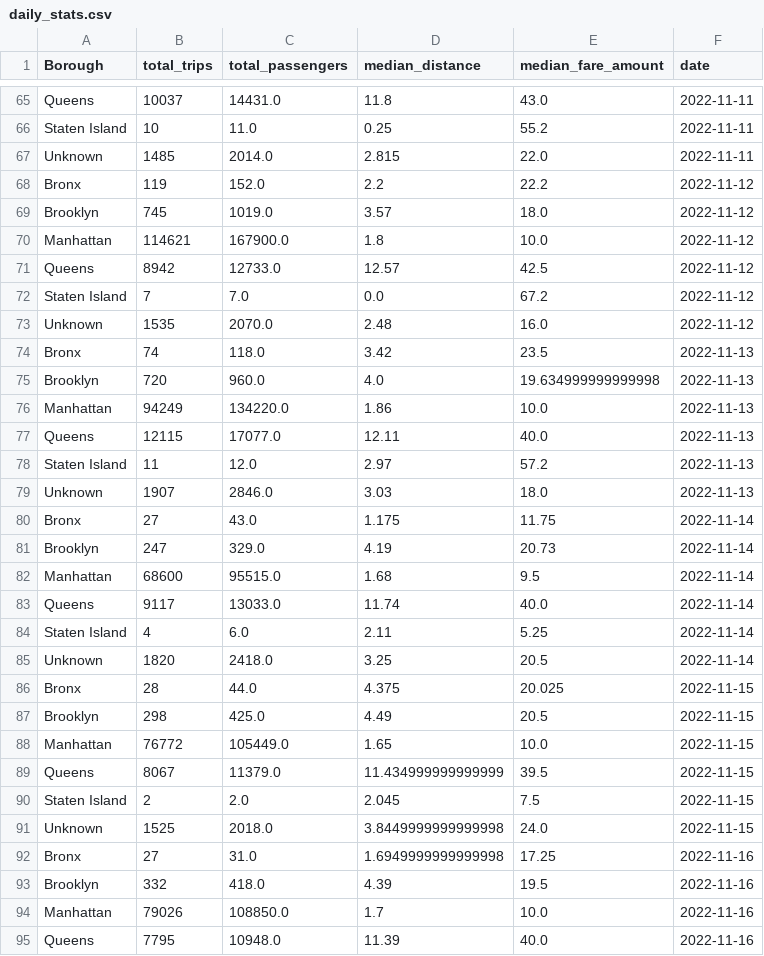
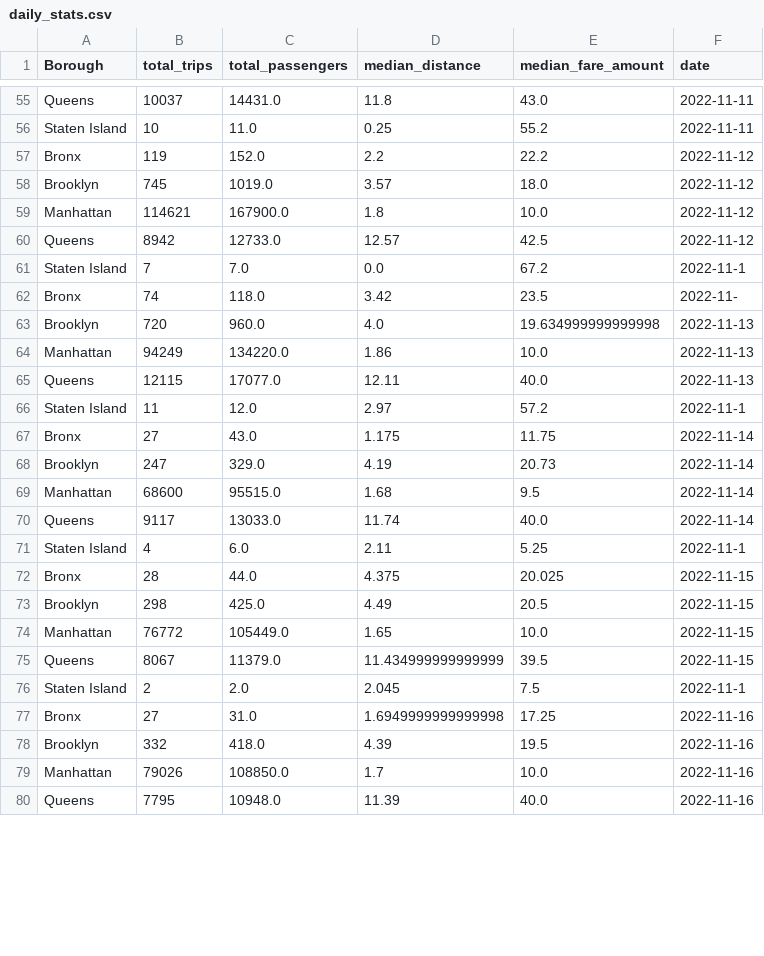
Before and after one commit to Flexionn/Visualization, a CSV file: data/daily_stats.csv, drawn as a sheet; only a part is shown, gaps mark what is left out; the diff covers the shown part only.

```diff
--- a/data/daily_stats.csv
+++ b/data/daily_stats.csv
@@ -66,3 +56,2 @@ Queens,10037,14431.0,11.8,43.0,2022-11-11
 Staten Island,10,11.0,0.25,55.2,2022-11-11
-Unknown,1485,2014.0,2.815,22.0,2022-11-11
 Bronx,119,152.0,2.2,22.2,2022-11-12
@@ -71,5 +60,4 @@ Manhattan,114621,167900.0,1.8,10.0,2022-11-12
 Queens,8942,12733.0,12.57,42.5,2022-11-12
-Staten Island,7,7.0,0.0,67.2,2022-11-12
-Unknown,1535,2070.0,2.48,16.0,2022-11-12
-Bronx,74,118.0,3.42,23.5,2022-11-13
+Staten Island,7,7.0,0.0,67.2,2022-11-1
+Bronx,74,118.0,3.42,23.5,2022-11-
 Brooklyn,720,960.0,4.0,19.634999999999998,2022-11-13
@@ -77,4 +65,3 @@ Manhattan,94249,134220.0,1.86,10.0,2022-11-13
 Queens,12115,17077.0,12.11,40.0,2022-11-13
-Staten Island,11,12.0,2.97,57.2,2022-11-13
-Unknown,1907,2846.0,3.03,18.0,2022-11-13
+Staten Island,11,12.0,2.97,57.2,2022-11-1
 Bronx,27,43.0,1.175,11.75,2022-11-14
@@ -83,4 +70,3 @@ Manhattan,68600,95515.0,1.68,9.5,2022-11-14
 Queens,9117,13033.0,11.74,40.0,2022-11-14
-Staten Island,4,6.0,2.11,5.25,2022-11-14
-Unknown,1820,2418.0,3.25,20.5,2022-11-14
+Staten Island,4,6.0,2.11,5.25,2022-11-1
 Bronx,28,44.0,4.375,20.025,2022-11-15
@@ -89,4 +75,3 @@ Manhattan,76772,105449.0,1.65,10.0,2022-11-15
 Queens,8067,11379.0,11.434999999999999,39.5,2022-11-15
-Staten Island,2,2.0,2.045,7.5,2022-11-15
-Unknown,1525,2018.0,3.8449999999999998,24.0,2022-11-15
+Staten Island,2,2.0,2.045,7.5,2022-11-1
 Bronx,27,31.0,1.6949999999999998,17.25,2022-11-16
```
Also changed, not shown: 25 removed rows and 7 edited cells elsewhere in this file, 5 other files.
